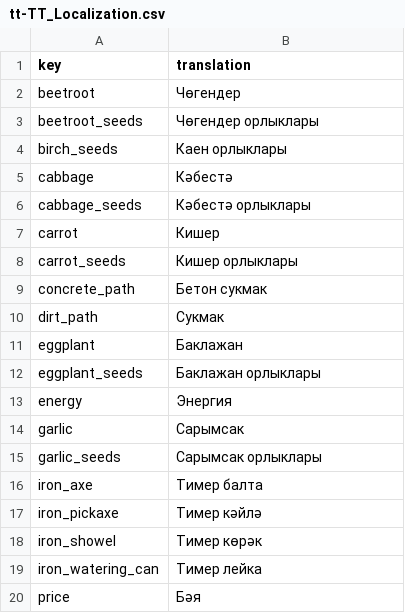
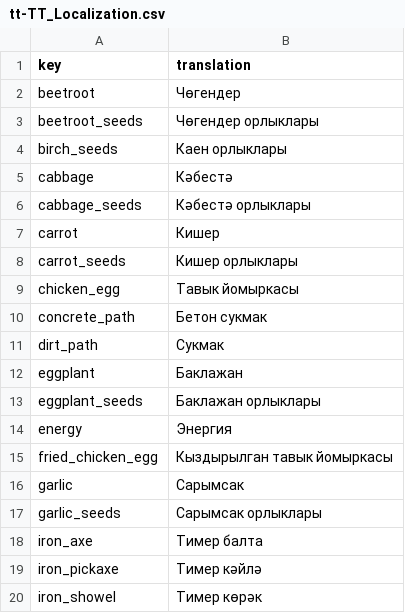
Before and after one commit to TheRickMountain/Ay-Bulak, a CSV file: palmesneo_village/palmesneo_village/Content/Localization/tt-TT_Localization.csv, drawn as a sheet; only a part is shown; the shorter side is filled out with more unchanged rows; the diff names each change by its address in the sheet, - before the commit and + after, or states it on an @@ line.

```diff
--- a/palmesneo_village/palmesneo_village/Content/Localization/tt-TT_Localization.csv
+++ b/palmesneo_village/palmesneo_village/Content/Localization/tt-TT_Localization.csv
+row 9: chicken_egg | Тавык йомыркасы
+row 15: fried_chicken_egg | Кыздырылган тавык йомыркасы
```
Also changed, not shown: palmesneo_village/palmesneo_village/Content/Localization/en-US_Localization.csv, palmesneo_village/palmesneo_village/Content/Localization/ky-KY_Localization.csv, 13 other files.
